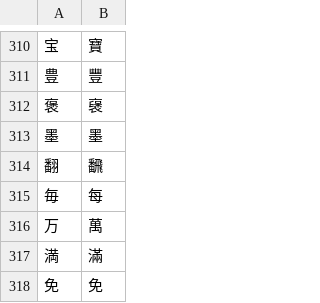
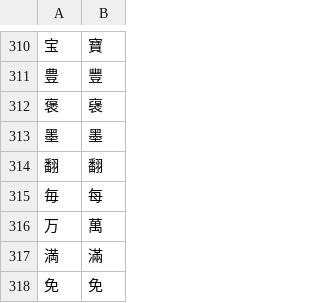
Before and after one commit to Ostrichbeta/kyujitai-conversion, a CSV file: convert.csv, drawn as a sheet; only a part is shown, gaps mark what is left out; the diff covers the shown part only; the diff names each change by its address in the sheet, - before the commit and + after, or states it on an @@ line.

```diff
--- a/convert.csv
+++ b/convert.csv
-B314: 飜
+B314: 翻
```
Also changed, not shown: 55 added rows elsewhere in this file.
